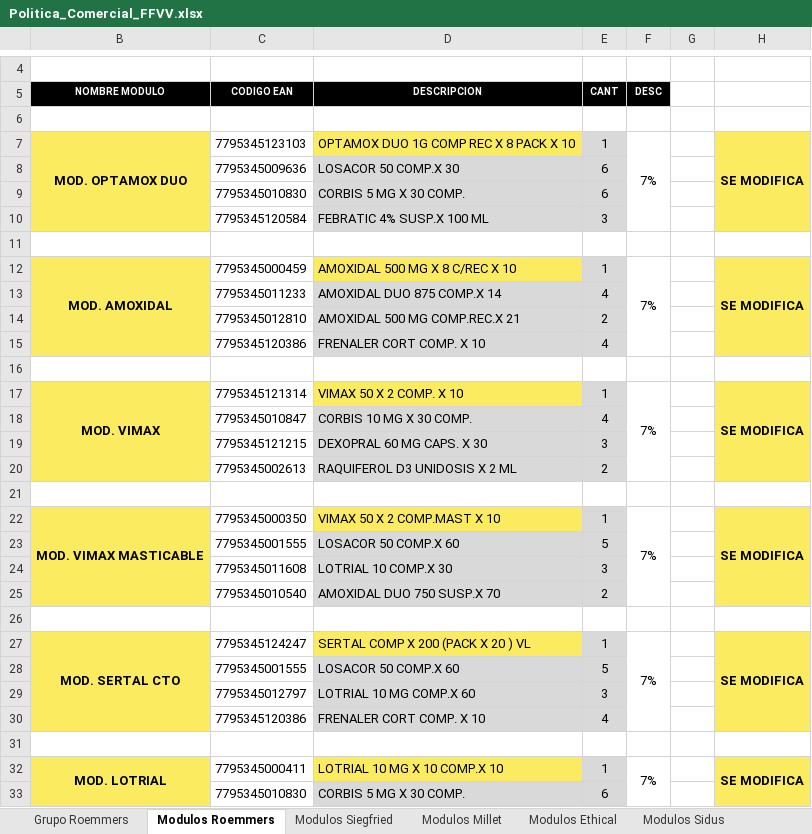
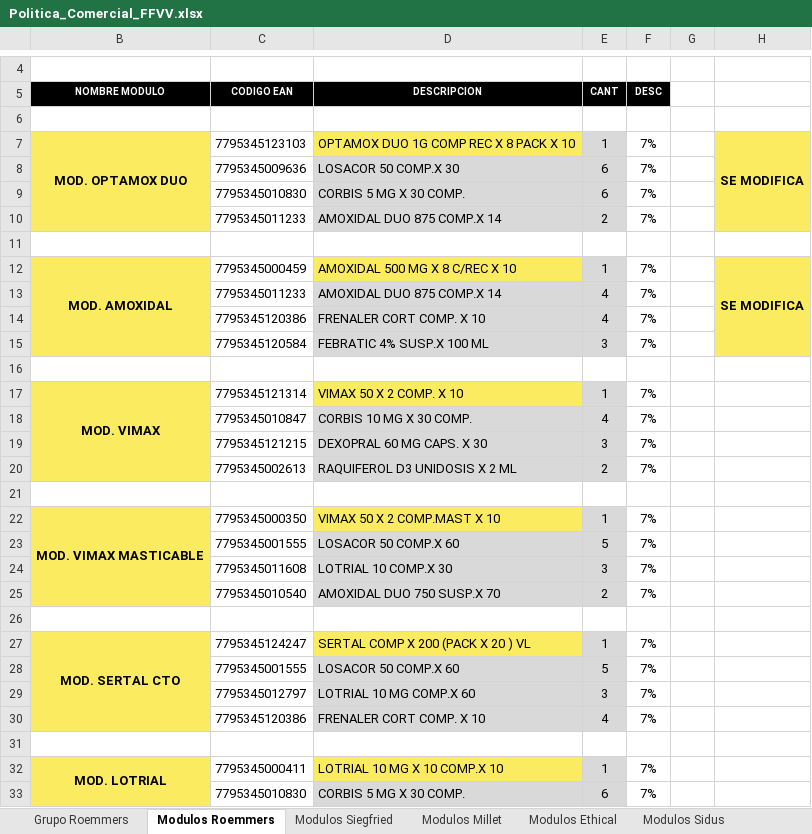
Before and after one commit to Idevoto/Politica-Comercial, an Excel workbook: excel/Politica_Comercial_FFVV.xlsx, sheet Modulos Roemmers, drawn as a sheet; only a part is shown, gaps mark what is left out; values as stored, in another font and other column widths than the file's, no borders; charts and pictures and conditional formats not drawn; removed rows and columns are numbered as before the commit, all else as after; the diff covers the shown part only; the diff names each change by its address in the sheet, - before the commit and + after, or states it on an @@ line.

```diff
--- a/excel/Politica_Comercial_FFVV.xlsx (sheet Modulos Roemmers)
+++ b/excel/Politica_Comercial_FFVV.xlsx (sheet Modulos Roemmers)
-F7:F10 merged
-F8:F9 (DESC): (empty)
+F8:F9 (DESC): 7%
-row 10:  | 7795345120584 | FEBRATIC 4% SUSP.X 100 ML | 3
+row 10:  | 7795345011233 | AMOXIDAL DUO 875 COMP.X 14 | 2 | 7%
-F12:F15 merged
-F13 (DESC): (empty)
+F13 (DESC): 7%
-row 14:  | 7795345012810 | AMOXIDAL 500 MG COMP.REC.X 21 | 2
-F14 (DESC): (empty)
+F14 (DESC): 7%
+row 15:  | 7795345120584 | FEBRATIC 4% SUSP.X 100 ML | 3 | 7%
-F17:F20 merged
-H17: SE MODIFICA
+H17: (empty)
-H17:H20 fill: #FBEB60
+H17:H20 fill: none
-H17:H20 merged
-F18:F20 (DESC): (empty)
+F18:F20 (DESC): 7%
-F22:F25 merged
-H22: SE MODIFICA
+H22: (empty)
-H22:H25 fill: #FBEB60
+H22:H25 fill: none
-H22:H25 merged
-F23:F25 (DESC): (empty)
+F23:F25 (DESC): 7%
-F27:F30 merged
-H27: SE MODIFICA
+H27: (empty)
-H27:H30 fill: #FBEB60
+H27:H30 fill: none
-H27:H30 merged
-F28:F30 (DESC): (empty)
+F28:F30 (DESC): 7%
-F32:F35 merged
-H32: SE MODIFICA
+H32: (empty)
-H32:H33 fill: #FBEB60
+H32:H33 fill: none
-H32:H35 merged
-F33 (DESC): (empty)
+F33 (DESC): 7%
```
Also changed, not shown: 6 added rows, 8 removed rows, 15 edited cells, cell formats and merged cells elsewhere in this sheet, sheet Desc. Clientes, sheet Grupo Roemmers, sheet Modulos Siegfried, sheet Modulos Sidus, sheet Modulos Millet, sheet Modulos Ethical, hidden cells, charts or pictures.
